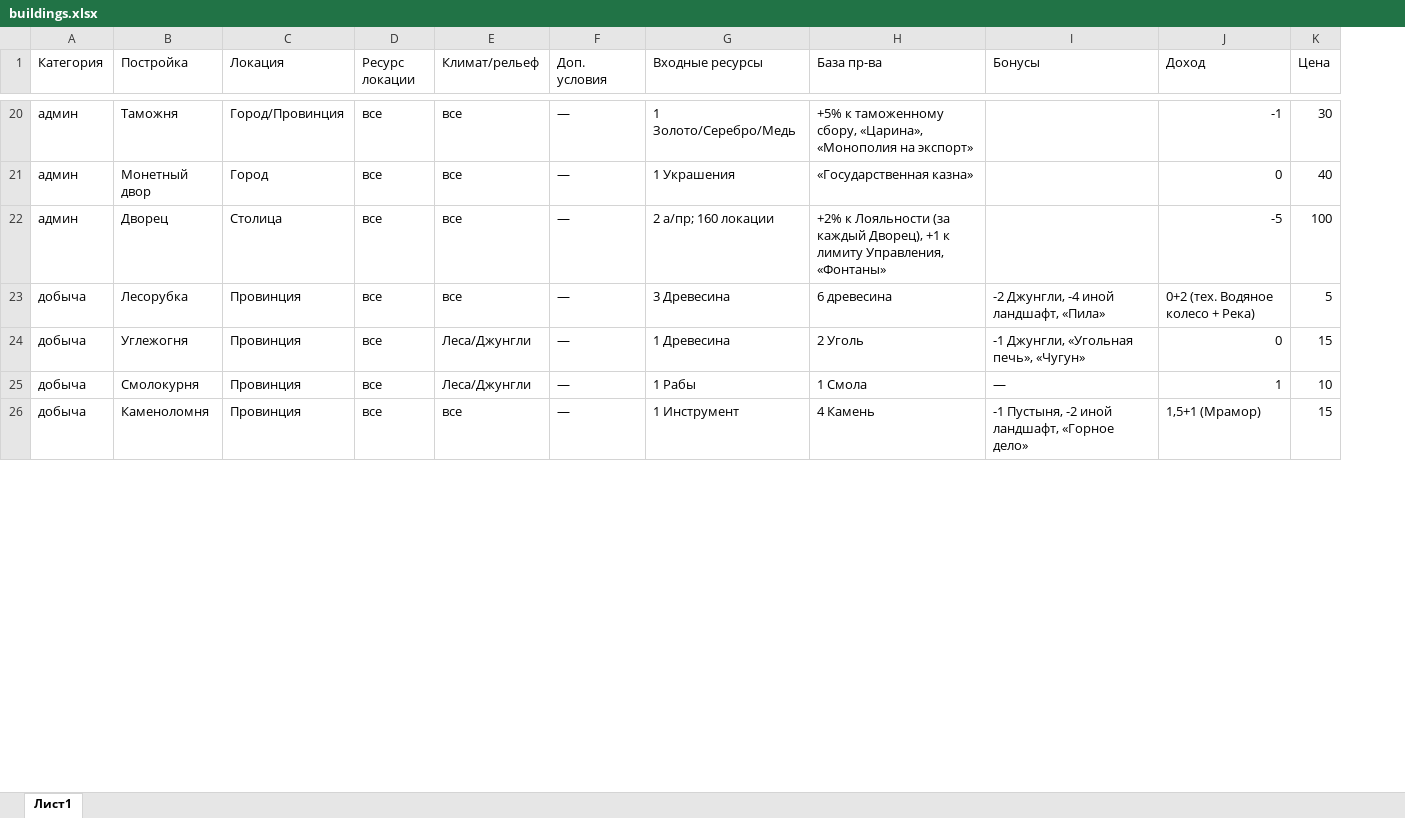
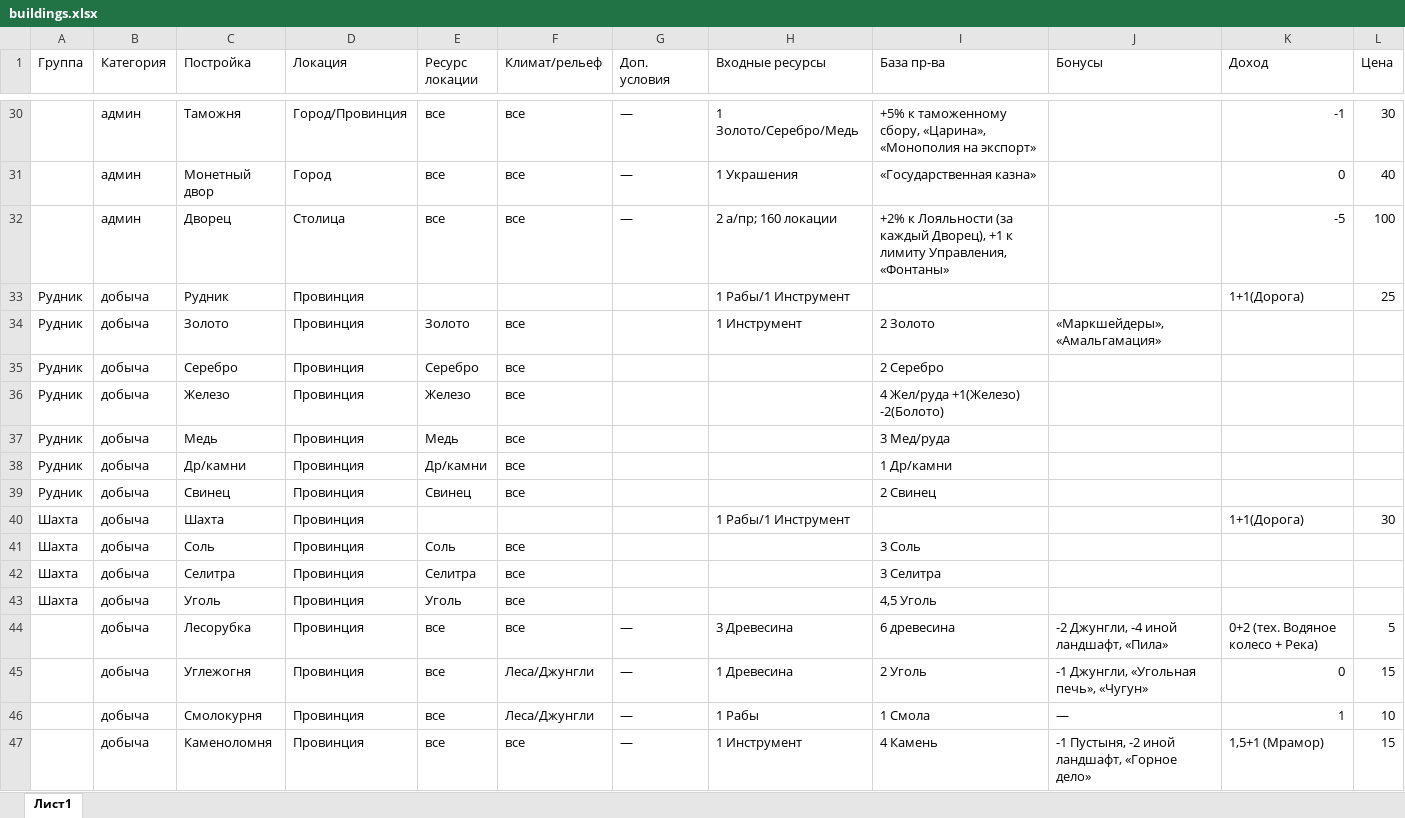
Before and after one commit to AllainDM/dipaeu26, an Excel workbook: dev/buildings.xlsx, sheet Лист1, drawn as a sheet; only a part is shown, gaps mark what is left out; values as stored, in another font and other column widths than the file's, no cell formats; the diff covers the shown part only; the diff names each change by its address in the sheet, - before the commit and + after, or states it on an @@ line.

```diff
--- a/dev/buildings.xlsx (sheet Лист1)
+++ b/dev/buildings.xlsx (sheet Лист1)
+column A (Группа), empty
+row 33: Рудник | добыча | Рудник | Провинция |  |  |  | 1 Рабы/1 Инструмент |  |  | 1+1(Дорога) | 25
+row 34: Рудник | добыча | Золото | Провинция | Золото | все |  | 1 Инструмент | 2 Золото | «Маркшейдеры», «Амальгамация»
+row 35: Рудник | добыча | Серебро | Провинция | Серебро | все |  |  | 2 Серебро
+row 36: Рудник | добыча | Железо | Провинция | Железо | все |  |  | 4 Жел/руда +1(Железо) -2(Болото)
+row 37: Рудник | добыча | Медь | Провинция | Медь | все |  |  | 3 Мед/руда
+row 38: Рудник | добыча | Др/камни | Провинция | Др/камни | все |  |  | 1 Др/камни
+row 39: Рудник | добыча | Свинец | Провинция | Свинец | все |  |  | 2 Свинец
+row 40: Шахта | добыча | Шахта | Провинция |  |  |  | 1 Рабы/1 Инструмент |  |  | 1+1(Дорога) | 30
+row 41: Шахта | добыча | Соль | Провинция | Соль | все |  |  | 3 Соль
+row 42: Шахта | добыча | Селитра | Провинция | Селитра | все |  |  | 3 Селитра
+row 43: Шахта | добыча | Уголь | Провинция | Уголь | все |  |  | 4,5 Уголь
```
Also changed, not shown: 12 added rows, 9 removed rows and 19 edited cells elsewhere in this sheet, cell formats, 5 other files.
